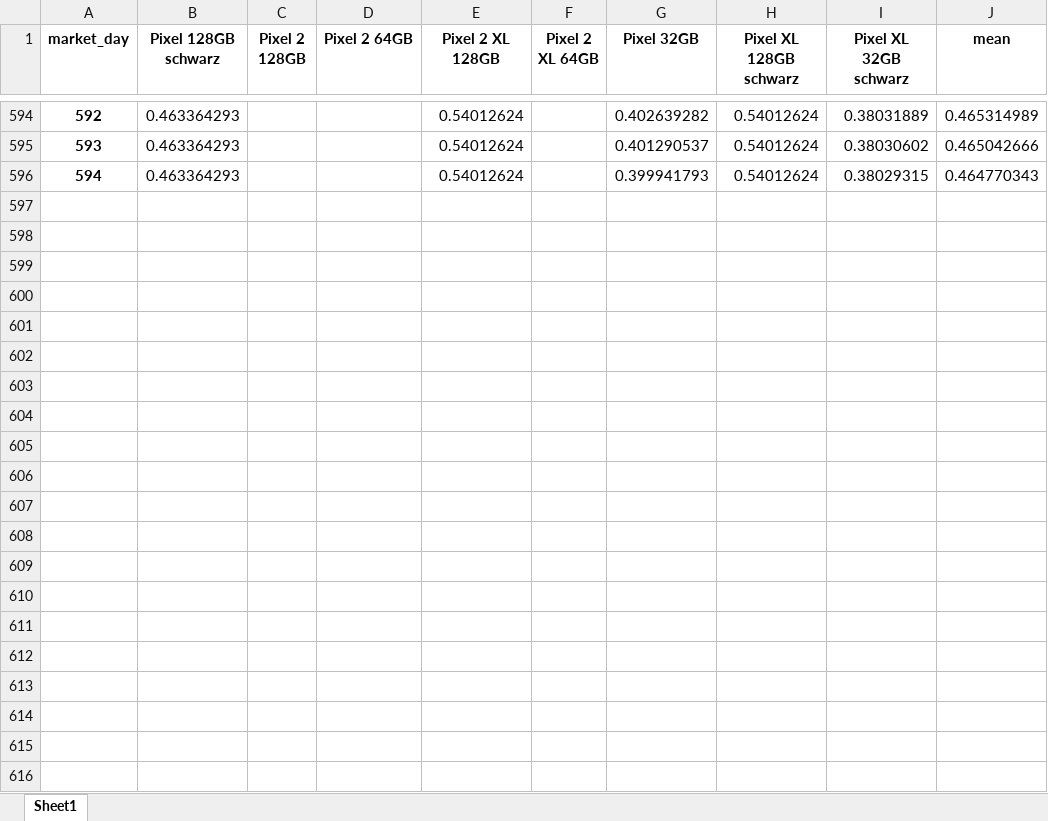
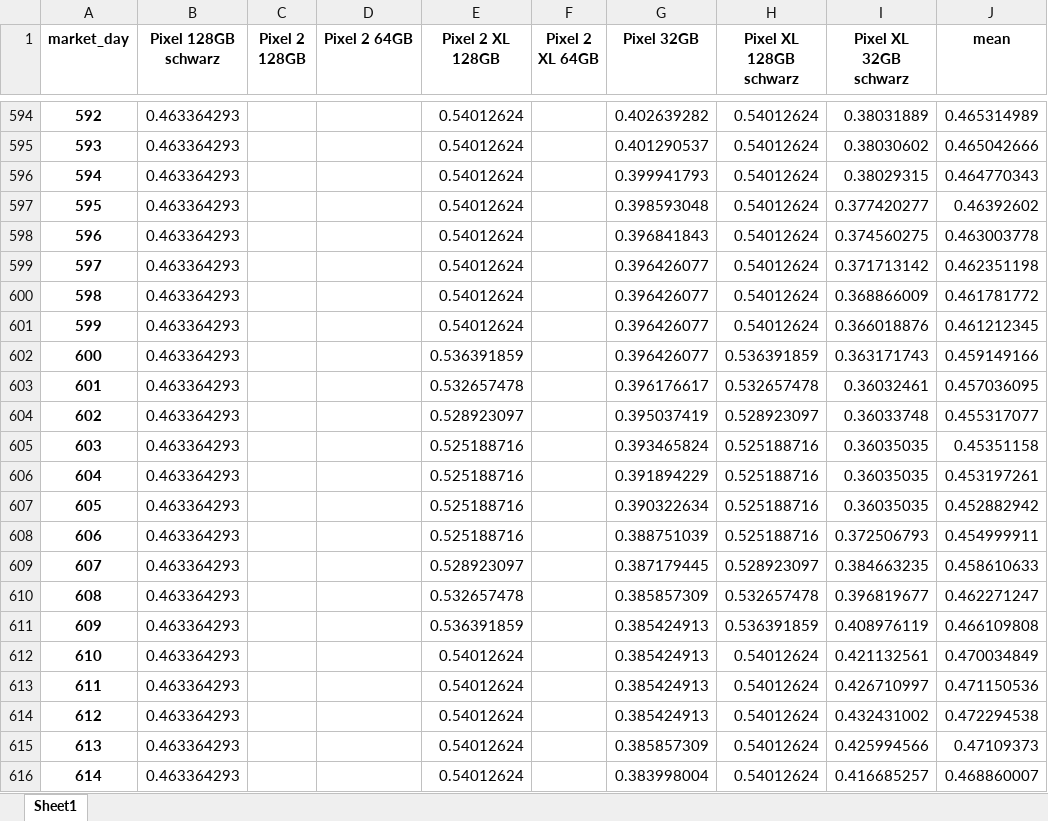
Before and after one commit to AchimTack/mobile_phone_prices, an Excel workbook: data/final/price decline since release date - Google.xlsx, sheet Sheet1, drawn as a sheet; only a part is shown, gaps mark what is left out; values as stored, in another font and other column widths than the file's, no borders; the diff covers the shown part only; the diff names each change by its address in the sheet, - before the commit and + after, or states it on an @@ line.

```diff
--- a/data/final/price decline since release date - Google.xlsx (sheet Sheet1)
+++ b/data/final/price decline since release date - Google.xlsx (sheet Sheet1)
+row 597: 595 | 0.463364293 |  |  | 0.54012624 |  | 0.398593048 | 0.54012624 | 0.377420277 | 0.46392602
+row 598: 596 | 0.463364293 |  |  | 0.54012624 |  | 0.396841843 | 0.54012624 | 0.374560275 | 0.463003778
+row 599: 597 | 0.463364293 |  |  | 0.54012624 |  | 0.396426077 | 0.54012624 | 0.371713142 | 0.462351198
+row 600: 598 | 0.463364293 |  |  | 0.54012624 |  | 0.396426077 | 0.54012624 | 0.368866009 | 0.461781772
+row 601: 599 | 0.463364293 |  |  | 0.54012624 |  | 0.396426077 | 0.54012624 | 0.366018876 | 0.461212345
+row 602: 600 | 0.463364293 |  |  | 0.536391859 |  | 0.396426077 | 0.536391859 | 0.363171743 | 0.459149166
+row 603: 601 | 0.463364293 |  |  | 0.532657478 |  | 0.396176617 | 0.532657478 | 0.36032461 | 0.457036095
+row 604: 602 | 0.463364293 |  |  | 0.528923097 |  | 0.395037419 | 0.528923097 | 0.36033748 | 0.455317077
+row 605: 603 | 0.463364293 |  |  | 0.525188716 |  | 0.393465824 | 0.525188716 | 0.36035035 | 0.45351158
+row 606: 604 | 0.463364293 |  |  | 0.525188716 |  | 0.391894229 | 0.525188716 | 0.36035035 | 0.453197261
+row 607: 605 | 0.463364293 |  |  | 0.525188716 |  | 0.390322634 | 0.525188716 | 0.36035035 | 0.452882942
+row 608: 606 | 0.463364293 |  |  | 0.525188716 |  | 0.388751039 | 0.525188716 | 0.372506793 | 0.454999911
+row 609: 607 | 0.463364293 |  |  | 0.528923097 |  | 0.387179445 | 0.528923097 | 0.384663235 | 0.458610633
+row 610: 608 | 0.463364293 |  |  | 0.532657478 |  | 0.385857309 | 0.532657478 | 0.396819677 | 0.462271247
+row 611: 609 | 0.463364293 |  |  | 0.536391859 |  | 0.385424913 | 0.536391859 | 0.408976119 | 0.466109808
+row 612: 610 | 0.463364293 |  |  | 0.54012624 |  | 0.385424913 | 0.54012624 | 0.421132561 | 0.470034849
+row 613: 611 | 0.463364293 |  |  | 0.54012624 |  | 0.385424913 | 0.54012624 | 0.426710997 | 0.471150536
+row 614: 612 | 0.463364293 |  |  | 0.54012624 |  | 0.385424913 | 0.54012624 | 0.432431002 | 0.472294538
+row 615: 613 | 0.463364293 |  |  | 0.54012624 |  | 0.385857309 | 0.54012624 | 0.425994566 | 0.47109373
+row 616: 614 | 0.463364293 |  |  | 0.54012624 |  | 0.383998004 | 0.54012624 | 0.416685257 | 0.468860007
```
Also changed, not shown: 80 edited cells elsewhere in this sheet, data/final/price decline since release date - Apple.xlsx, 3 other files.
